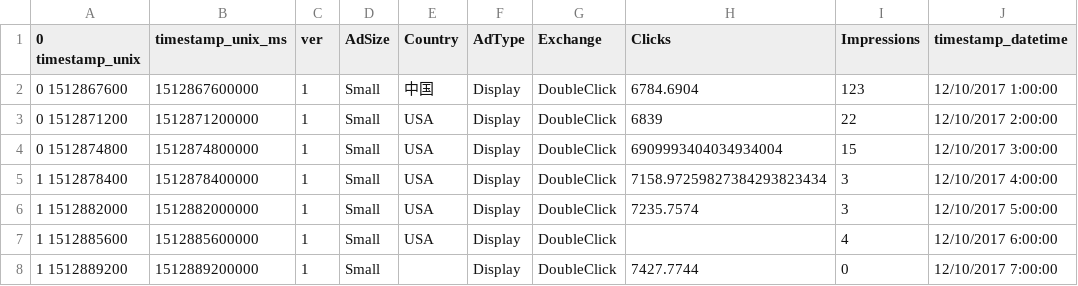
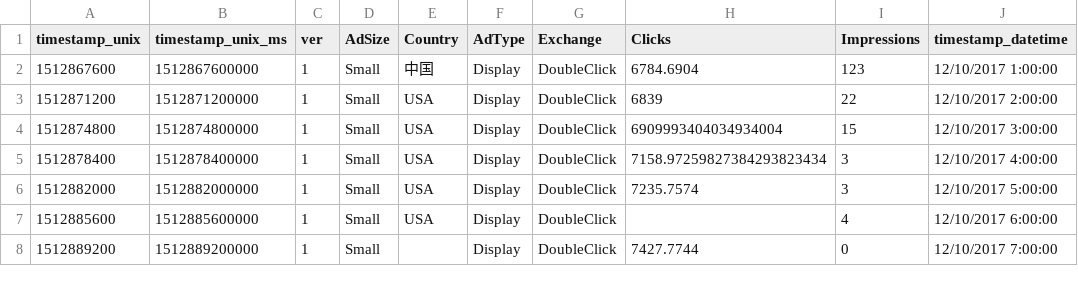
Before and after one commit to anodot/daria, a CSV file: test-datasets/test_partitions.csv, drawn as a sheet; only a part is shown; the diff names each change by its address in the sheet, - before the commit and + after, or states it on an @@ line.

Commit message:
AL-11745: upload data to kafka by func

```diff
--- a/test-datasets/test_partitions.csv
+++ b/test-datasets/test_partitions.csv
-A1: 0 timestamp_unix
+A1: timestamp_unix
-A2 (timestamp_unix): 0 1512867600
+A2 (timestamp_unix): 1512867600
-A3 (timestamp_unix): 0 1512871200
+A3 (timestamp_unix): 1512871200
-A4 (timestamp_unix): 0 1512874800
+A4 (timestamp_unix): 1512874800
-A5 (timestamp_unix): 1 1512878400
+A5 (timestamp_unix): 1512878400
-A6 (timestamp_unix): 1 1512882000
+A6 (timestamp_unix): 1512882000
-A7 (timestamp_unix): 1 1512885600
+A7 (timestamp_unix): 1512885600
-A8 (timestamp_unix): 1 1512889200
+A8 (timestamp_unix): 1512889200
```
Also changed, not shown: 3 other files.
